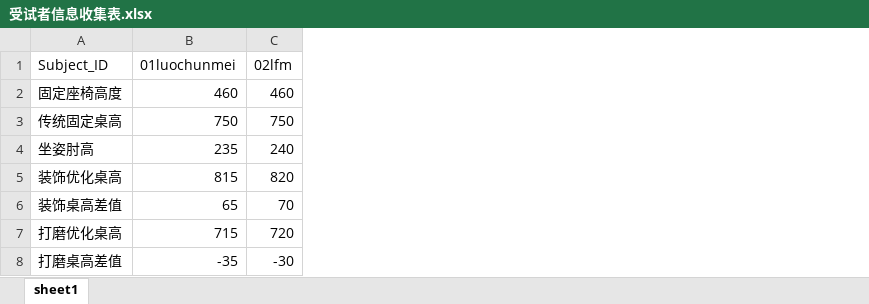
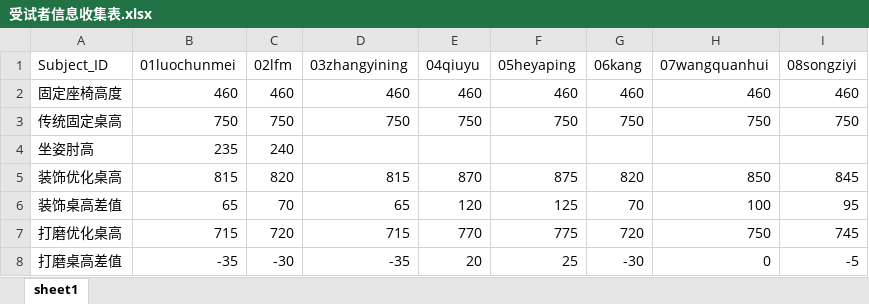
Before and after one commit to widlyly413-create/ansys, an Excel workbook: 受试者信息收集表.xlsx, sheet sheet1, drawn as a sheet; values as stored, in another font and other column widths than the file's, no borders; the diff names each change by its address in the sheet, - before the commit and + after, or states it on an @@ line.

```diff
--- a/受试者信息收集表.xlsx (sheet sheet1)
+++ b/受试者信息收集表.xlsx (sheet sheet1)
+column D (03zhangyining), rows 2-8: 460 | 750 |  | 815 | 65 | 715 | -35
+column E (04qiuyu), rows 2-8: 460 | 750 |  | 870 | 120 | 770 | 20
+column F (05heyaping), rows 2-8: 460 | 750 |  | 875 | 125 | 775 | 25
+column G (06kang), rows 2-8: 460 | 750 |  | 820 | 70 | 720 | -30
+column H (07wangquanhui), rows 2-8: 460 | 750 |  | 850 | 100 | 750 | 0
+column I (08songziyi), rows 2-8: 460 | 750 |  | 845 | 95 | 745 | -5
```
Also changed, not shown: 10 other files.
